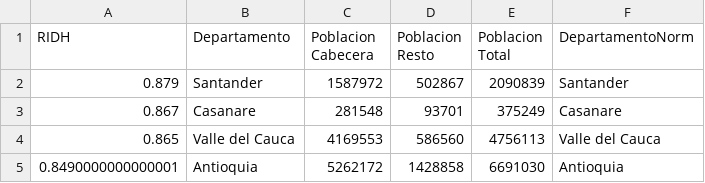
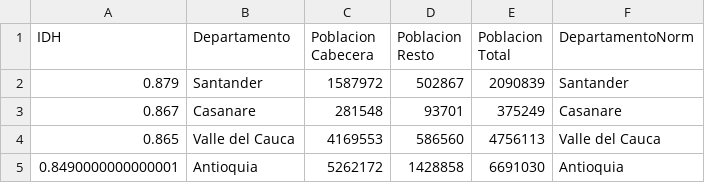
Before and after one commit to AndreaCalderonC/ProyectoFinal, a CSV file: colombia.csv, drawn as a sheet; only a part is shown.

```diff
--- a/colombia.csv
+++ b/colombia.csv
@@ -1,2 +1,2 @@
-RIDH,Departamento,Poblacion Cabecera,Poblacion Resto,Poblacion Total,DepartamentoNorm
+IDH,Departamento,Poblacion Cabecera,Poblacion Resto,Poblacion Total,DepartamentoNorm
 0.879,Santander,1587972,502867,2090839,Santander
```
Also changed, not shown: 20 other files.
